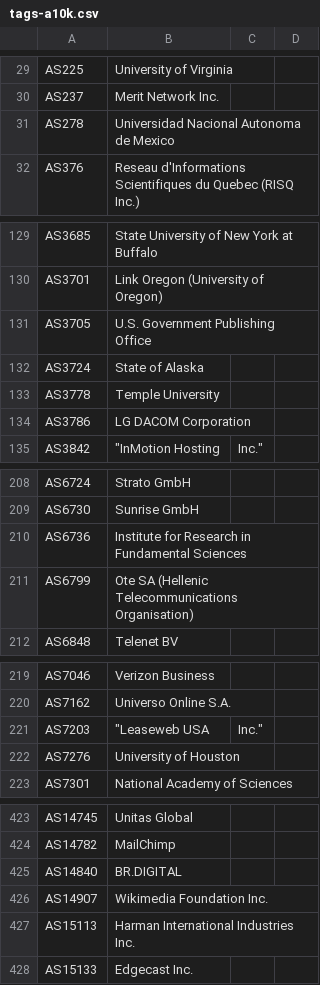
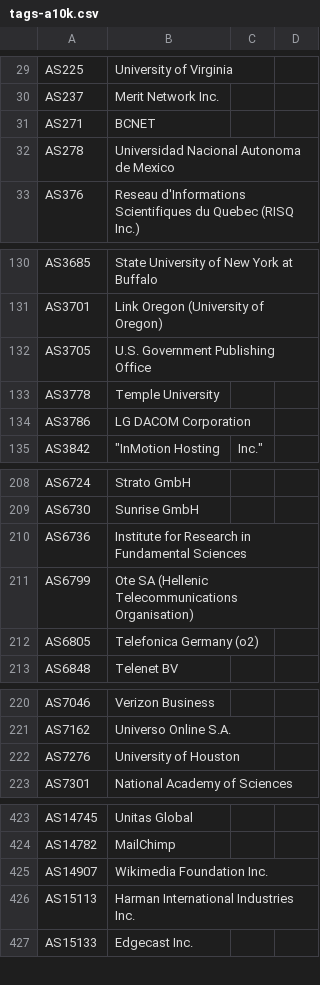
Before and after one commit to Alice39s/BGP.Tools-OpenDB, a CSV file: tags/a10k/tags-a10k.csv, drawn as a sheet; only a part is shown, gaps mark what is left out; removed rows and columns are numbered as before the commit, all else as after; the diff covers the shown part only; the diff names each change by its address in the sheet, - before the commit and + after, or states it on an @@ line.

```diff
--- a/tags/a10k/tags-a10k.csv
+++ b/tags/a10k/tags-a10k.csv
+row 31: AS271 | BCNET
-row 132: AS3724 | State of Alaska
+row 212: AS6805 | Telefonica Germany (o2)
-row 221: AS7203 | "Leaseweb USA | Inc."
-row 425: AS14840 | BR.DIGITAL
```
Also changed, not shown: 3 added rows and 6 removed rows elsewhere in this file, tags/anycast/tags-anycast.csv, tags/jv6/tags-jv6.csv, 30 other files.
